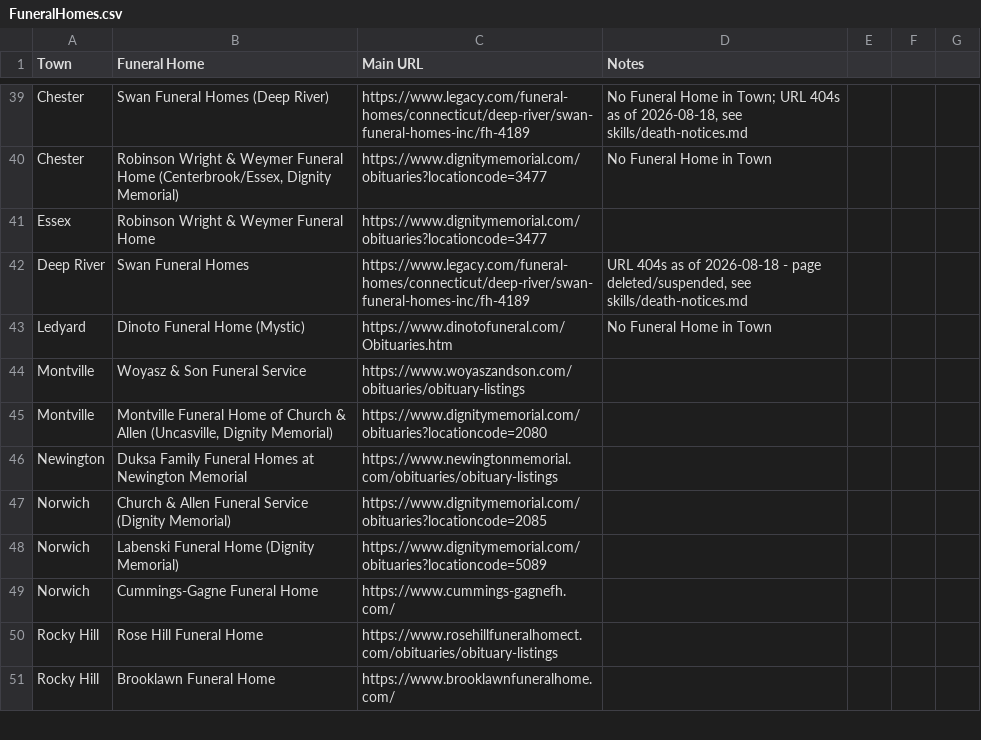
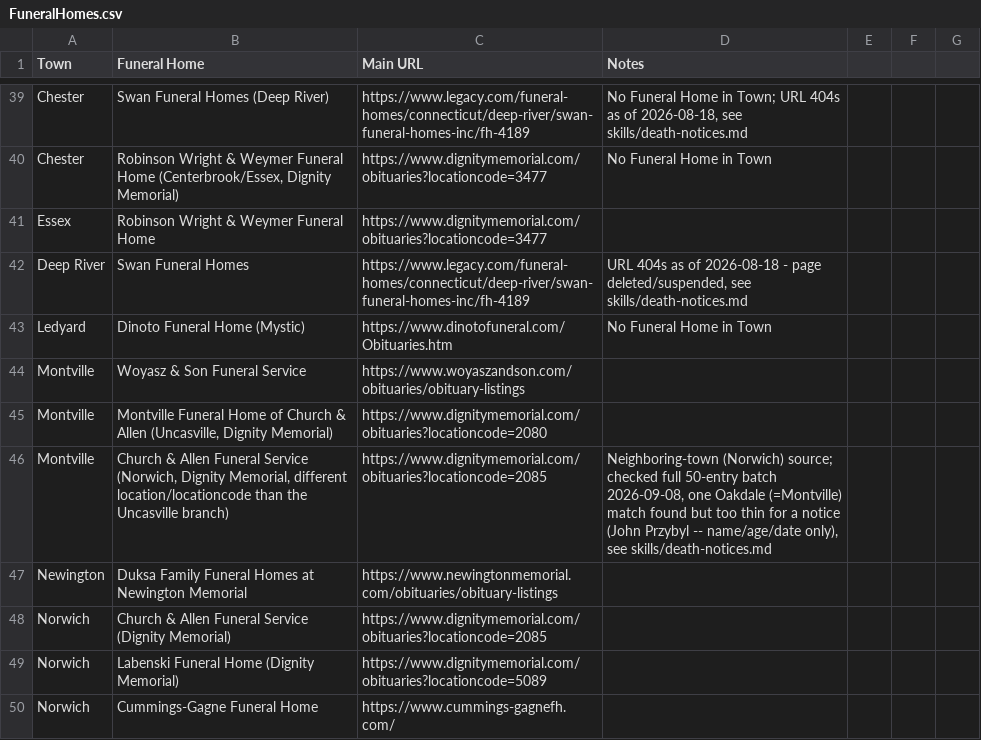
Before and after one commit to ElectricRoseStudio/AI-Journo-mooc-starter-kit, a CSV file: FuneralHomes.csv, drawn as a sheet; only a part is shown, gaps mark what is left out; the shorter side is filled out with more unchanged rows.

```diff
--- a/FuneralHomes.csv
+++ b/FuneralHomes.csv
@@ -45,2 +45,3 @@ Montville,Woyasz & Son Funeral Service,https://www.woyaszandson.com/obituaries/o
 Montville,"Montville Funeral Home of Church & Allen (Uncasville, Dignity Memorial)",https://www.dignitymemorial.com/obituaries?locationcode=2080,
+Montville,"Church & Allen Funeral Service (Norwich, Dignity Memorial, different location/locationcode than the Uncasville branch)",https://www.dignitymemorial.com/obituaries?locationcode=2085,"Neighboring-town (Norwich) source; checked full 50-entry batch 2026-09-08, one Oakdale (=Montville) match found but too thin for a notice (John Przybyl -- name/age/date only), see skills/death-notices.md"
 Newington,Duksa Family Funeral Homes at Newington Memorial,https://www.newingtonmemorial.com/obituaries/obituary-listings,
```
Also changed, not shown: 1 other file.
